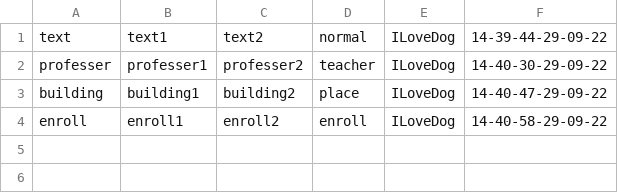
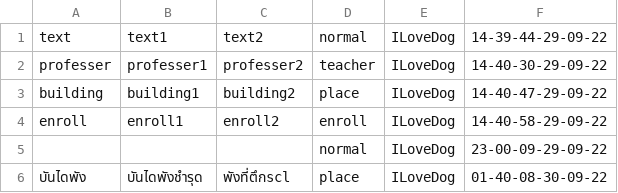
Before and after one commit to TanapatButsai/eieitest, a CSV file: data/complaint.csv, drawn as a sheet; the diff names each change by its address in the sheet, - before the commit and + after, or states it on an @@ line.

```diff
--- a/data/complaint.csv
+++ b/data/complaint.csv
+row 5:  |  |  | normal | ILoveDog | 23-00-09-29-09-22
+row 6: บันไดพัง | บันไดพังชำรุด | พังที่ตึกscl | place | ILoveDog | 01-40-08-30-09-22
```
Also changed, not shown: data/user.csv, 2 other files.
